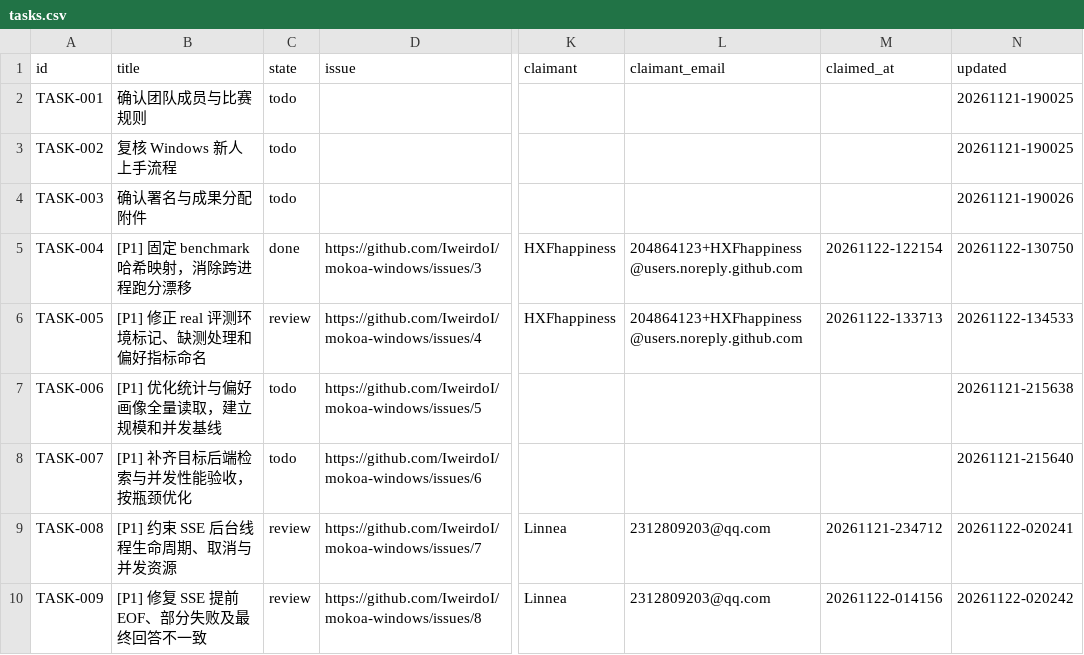
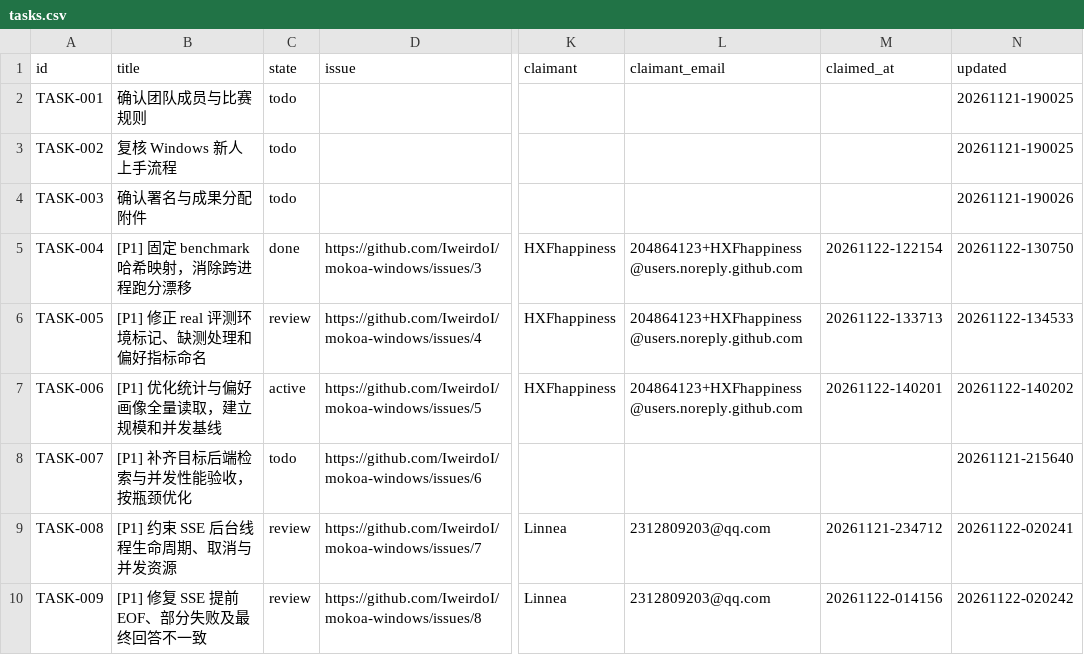
Before and after one commit to IweirdoI/OmniAble, a CSV file: .clerk/data/tasks.csv, drawn as a sheet; only a part is shown, gaps mark what is left out; the diff names each change by its address in the sheet, - before the commit and + after, or states it on an @@ line.

Commit message:
feat(benchmarks): 新增规模与并发基线 harness（TASK-006 Phase 1）
按 Issue #5 验收要求，先用固定虚构数据建立热点路径的规模与并发
基线，为后续 count/投影/截断标志的优化选型提供证据；本提交仅含
证据采集（纯新增文件），优化实现见后续提交。

- benchmarks/run_scale_baseline.py：固定种子虚构数据集（偏好版本链
  + 知识混排 + 多用户），在 100/1k/10k 规模与多用户并发下测量
  memory_stats / get_preference_profile / recall(词面补召) 的
  P50/P95/均值延迟、tracemalloc 峰值内存增量、后端调用次数
  （计数代理）、并发吞吐与线程错误；截断探针量化 profile
  top_k=10_000 的静默漏数；结果输出 JSON+MD 到 benchmarks/results/
- tests/test_scale_baseline.py：数据集真值一致性、单规模评测正确性
  与报告字段完整性、截断探针阳性/阴性对照、并发线程安全

基线实测（Windows/Python 3.12/memory+hash，仅接线证据）：
- memory_stats P50：0.247ms(100) → 2.438ms(1k) → 16.745ms(10k)，
  每次调用全量拉取 1 次后端 search
- get_preference_profile P50：0.895ms → 4.996ms → 29.634ms，同全量口径
- recall 词面补召 P50：28.5ms → 167.6ms → 1187.2ms（P95 1901ms，
  超出 500ms 预算线），证据呈现，优化范围另行确认
- 截断探针：10_500 条最新偏好（键互不相同）下 profile 静默丢失
  500 个键且无任何告警（先过滤后 top_k 截断）
- 并发吞吐随规模衰减：1669 → 404 → 54.6 ops/s；InMemory 后端
  并发读取 0 线程错误

Task: TASK-006
Ref #5

Signed-off-by: HXFhappiness <204864123+HXFhappiness@users.noreply.github.com>

```diff
--- a/.clerk/data/tasks.csv
+++ b/.clerk/data/tasks.csv
-C7 (state): todo
+C7 (state): active
-K7 (claimant): (empty)
+K7 (claimant): HXFhappiness
-L7 (claimant_email): (empty)
+L7 (claimant_email): 204864123+HXFhappiness@users.noreply.github.com
-M7 (claimed_at): (empty)
+M7 (claimed_at): 20261122-140201
-N7 (updated): 20261121-215638
+N7 (updated): 20261122-140202
```
Also changed, not shown: .clerk/seal/seal.csv, 3 other files.
